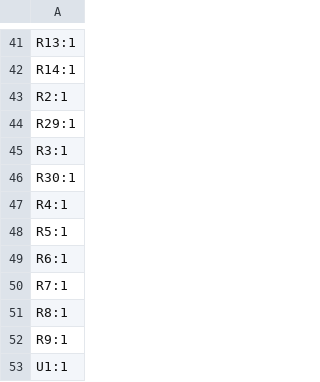
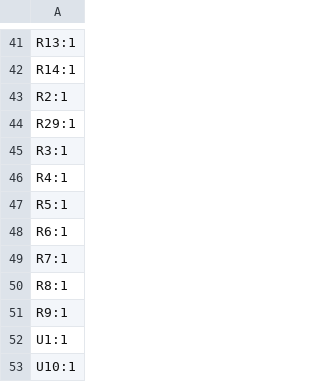
Before and after one commit to wickerwaka/PicoROM, a CSV file: hardware/PicoROM-28/production/designators.csv, drawn as a sheet; only a part is shown, gaps mark what is left out; the shorter side is filled out with more unchanged rows; the diff names each change by its address in the sheet, - before the commit and + after, or states it on an @@ line.

```diff
--- a/hardware/PicoROM-28/production/designators.csv
+++ b/hardware/PicoROM-28/production/designators.csv
-row 46: R30:1
```
Also changed, not shown: hardware/PicoROM-28/production/bom.csv, hardware/PicoROM-28/production/positions.csv, 5 other files.
